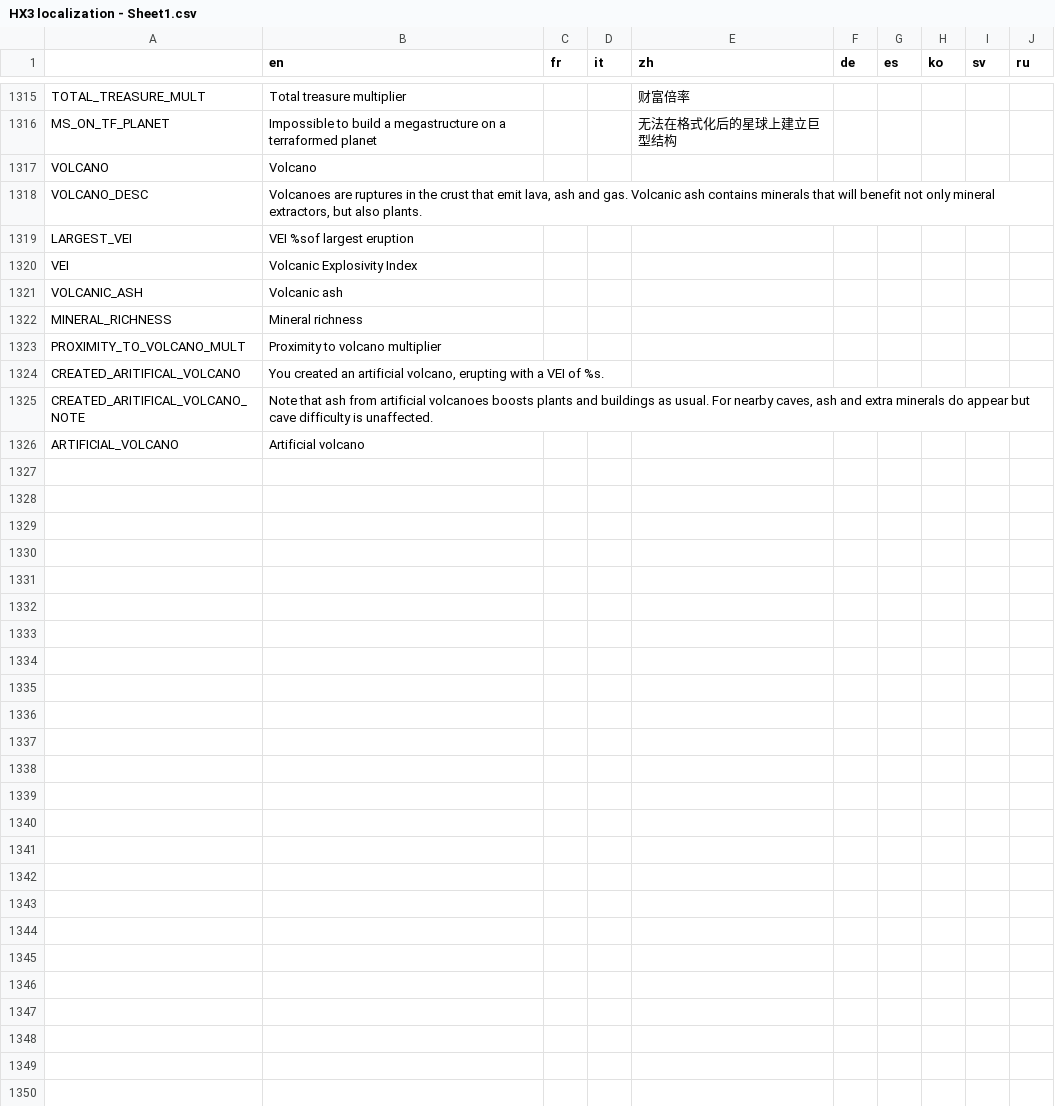
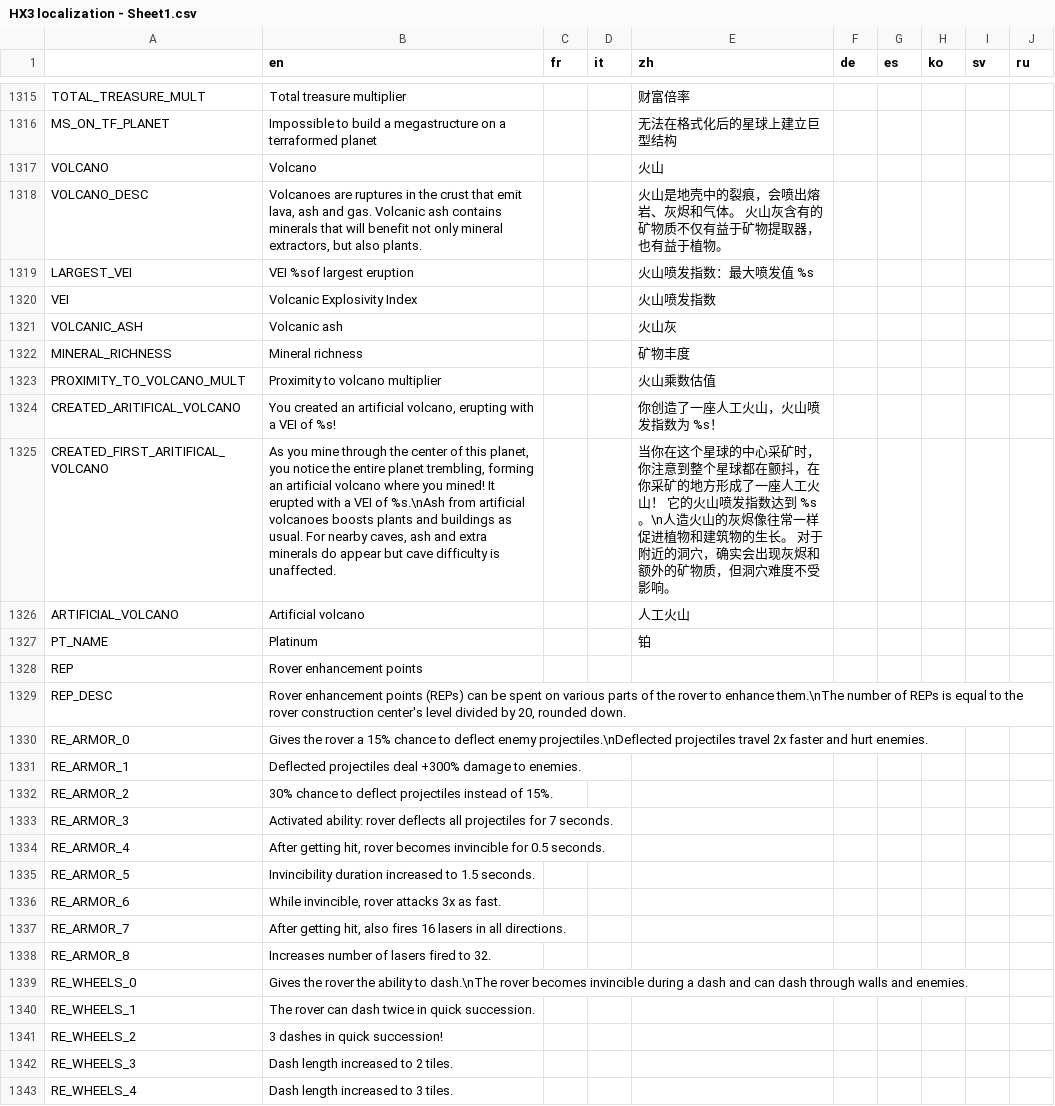
Before and after one commit to Apple0726/helixteus-3, a CSV file: Text/HX3 localization - Sheet1.csv, drawn as a sheet; only a part is shown, gaps mark what is left out; the diff covers the shown part only.

Commit message:
Start adding rover enhancements

```diff
--- a/Text/HX3 localization - Sheet1.csv
+++ b/Text/HX3 localization - Sheet1.csv
@@ -1316,11 +1316,28 @@ TOTAL_TREASURE_MULT,Total treasure multiplier,,,财富倍率,,,,,
 MS_ON_TF_PLANET,Impossible to build a megastructure on a terraformed planet,,,无法在格式化后的星球上建立巨型结构,,,,,
-VOLCANO,Volcano,,,,,,,,
-VOLCANO_DESC,"Volcanoes are ruptures in the crust that emit lava, ash and gas. Volcanic ash contains minerals that will benefit not only mineral extractors, but also plants.",,,,,,,,
-LARGEST_VEI,VEI %sof largest eruption,,,,,,,,
-VEI,Volcanic Explosivity Index,,,,,,,,
-VOLCANIC_ASH,Volcanic ash,,,,,,,,
-MINERAL_RICHNESS,Mineral richness,,,,,,,,
-PROXIMITY_TO_VOLCANO_MULT,Proximity to volcano multiplier,,,,,,,,
-CREATED_ARITIFICAL_VOLCANO,"You created an artificial volcano, erupting with a VEI of %s.",,,,,,,,
-CREATED_ARITIFICAL_VOLCANO_NOTE,"Note that ash from artificial volcanoes boosts plants and buildings as usual. For nearby caves, ash and extra minerals do appear but cave difficulty is unaffected.",,,,,,,,
-ARTIFICIAL_VOLCANO,Artificial volcano,,,,,,,,
+VOLCANO,Volcano,,,火山,,,,,
+VOLCANO_DESC,"Volcanoes are ruptures in the crust that emit lava, ash and gas. Volcanic ash contains minerals that will benefit not only mineral extractors, but also plants.",,,火山是地壳中的裂痕，会喷出熔岩、灰烬和气体。 火山灰含有的矿物质不仅有益于矿物提取器，也有益于植物。,,,,,
+LARGEST_VEI,VEI %sof largest eruption,,,火山喷发指数：最大喷发值 %s,,,,,
+VEI,Volcanic Explosivity Index,,,火山喷发指数,,,,,
+VOLCANIC_ASH,Volcanic ash,,,火山灰,,,,,
+MINERAL_RICHNESS,Mineral richness,,,矿物丰度,,,,,
+PROXIMITY_TO_VOLCANO_MULT,Proximity to volcano multiplier,,,火山乘数估值,,,,,
+CREATED_ARITIFICAL_VOLCANO,"You created an artificial volcano, erupting with a VEI of %s!",,,你创造了一座人工火山，火山喷发指数为 %s！,,,,,
+CREATED_FIRST_ARITIFICAL_VOLCANO,"As you mine through the center of this planet, you notice the entire planet trembling, forming an artificial volcano where you mined! It erupted with a VEI of %s.\nAsh from artificial volcanoes boosts plants and buildings as usual. For nearby caves, ash and extra minerals do appear but cave difficulty is unaffected.",,,当你在这个星球的中心采矿时，你注意到整个星球都在颤抖，在你采矿的地方形成了一座人工火山！ 它的火山喷发指数达到 %s 。\n人造火山的灰烬像往常一样促进植物和建筑物的生长。 对于附近的洞穴，确实会出现灰烬和额外的矿物质，但洞穴难度不受影响。,,,,,
+ARTIFICIAL_VOLCANO,Artificial volcano,,,人工火山,,,,,
+PT_NAME,Platinum,,,铂,,,,,
+REP,Rover enhancement points,,,,,,,,
+REP_DESC,"Rover enhancement points (REPs) can be spent on various parts of the rover to enhance them.\nThe number of REPs is equal to the rover construction center's level divided by 20, rounded down.",,,,,,,,
+RE_ARMOR_0,Gives the rover a 15% chance to deflect enemy projectiles.\nDeflected projectiles travel 2x faster and hurt enemies.,,,,,,,,
+RE_ARMOR_1,Deflected projectiles deal +300% damage to enemies.,,,,,,,,
+RE_ARMOR_2,30% chance to deflect projectiles instead of 15%.,,,,,,,,
+RE_ARMOR_3,Activated ability: rover deflects all projectiles for 7 seconds.,,,,,,,,
+RE_ARMOR_4,"After getting hit, rover becomes invincible for 0.5 seconds.",,,,,,,,
+RE_ARMOR_5,Invincibility duration increased to 1.5 seconds.,,,,,,,,
+RE_ARMOR_6,"While invincible, rover attacks 3x as fast.",,,,,,,,
+RE_ARMOR_7,"After getting hit, also fires 16 lasers in all directions.",,,,,,,,
+RE_ARMOR_8,Increases number of lasers fired to 32.,,,,,,,,
+RE_WHEELS_0,Gives the rover the ability to dash.\nThe rover becomes invincible during a dash and can dash through walls and enemies.,,,,,,,,
+RE_WHEELS_1,The rover can dash twice in quick succession.,,,,,,,,
+RE_WHEELS_2,3 dashes in quick succession!,,,,,,,,
+RE_WHEELS_3,Dash length increased to 2 tiles.,,,,,,,,
+RE_WHEELS_4,Dash length increased to 3 tiles.,,,,,,,,
```
Also changed, not shown: 15 added rows and 21 edited cells elsewhere in this file, 38 other files.
